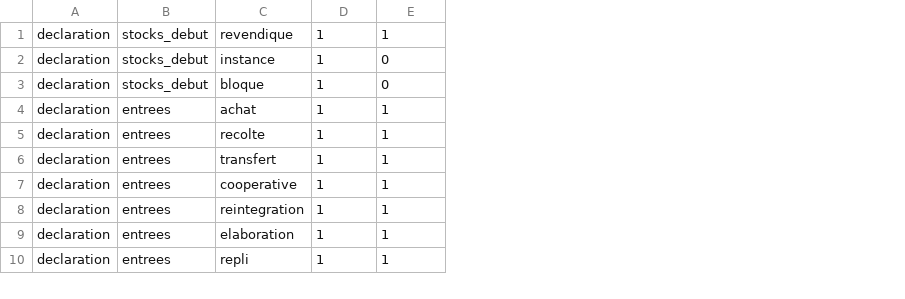
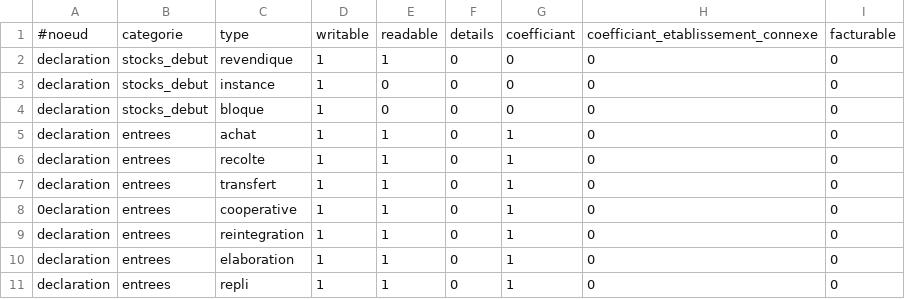
Before and after one commit to 24eme/giilda, a CSV file: project/data/import/configuration/details.csv, drawn as a sheet; only a part is shown; addresses are those after the commit; the diff names each change by its address in the sheet, - before the commit and + after, or states it on an @@ line.

Commit message:
Import de la configuration des details de drm pour les mouvements et la facture

```diff
--- a/project/data/import/configuration/details.csv
+++ b/project/data/import/configuration/details.csv
+column F, rows 2-11: all 0
+column G, rows 2-11: 0 | 0 | 0 | 1 | 1 | 1 | 1 | 1 | 1 | 1
+column H, rows 2-11: all 0
+column I, rows 2-11: all 0
+row 1: #noeud | categorie | type | writable | readable | details | coefficiant | coefficiant_etablissement_connexe | facturable
-A8: declaration
+A8: 0eclaration
```
Also changed, not shown: 1 other file.
